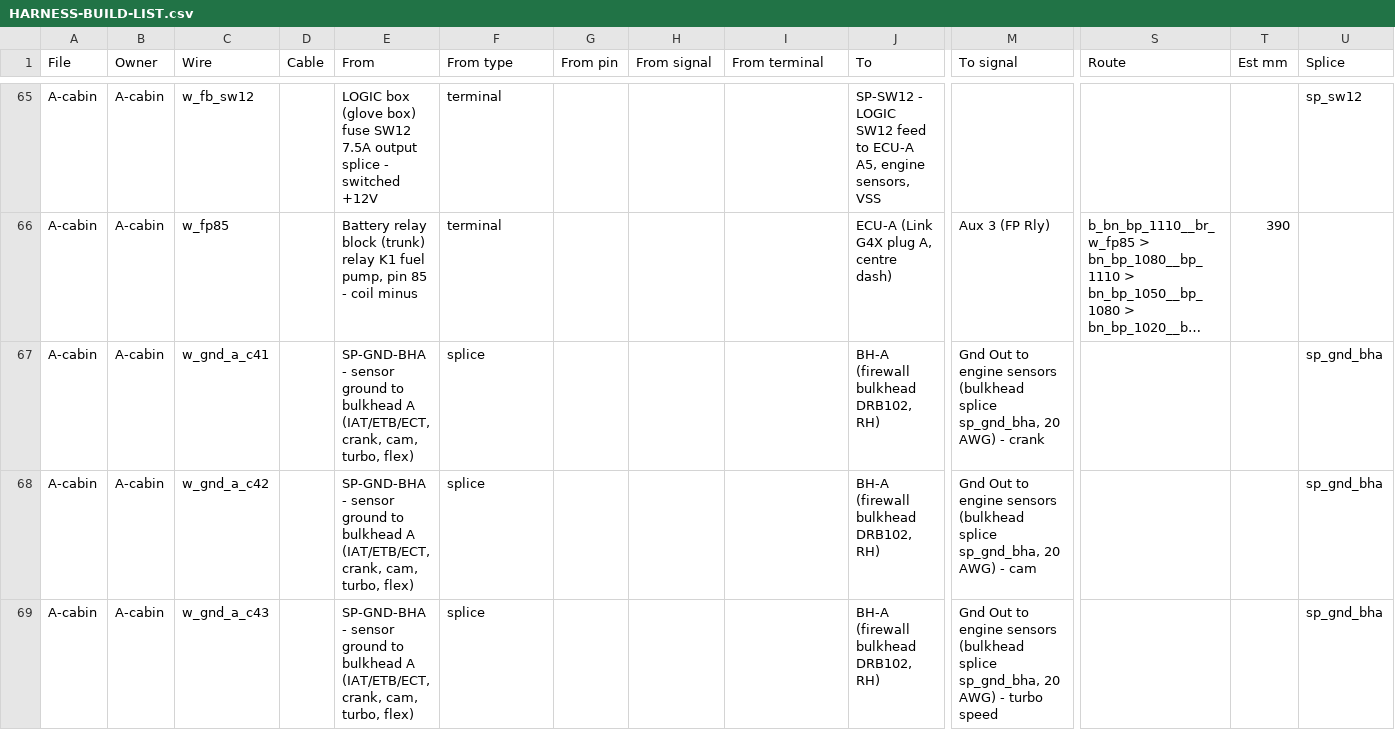
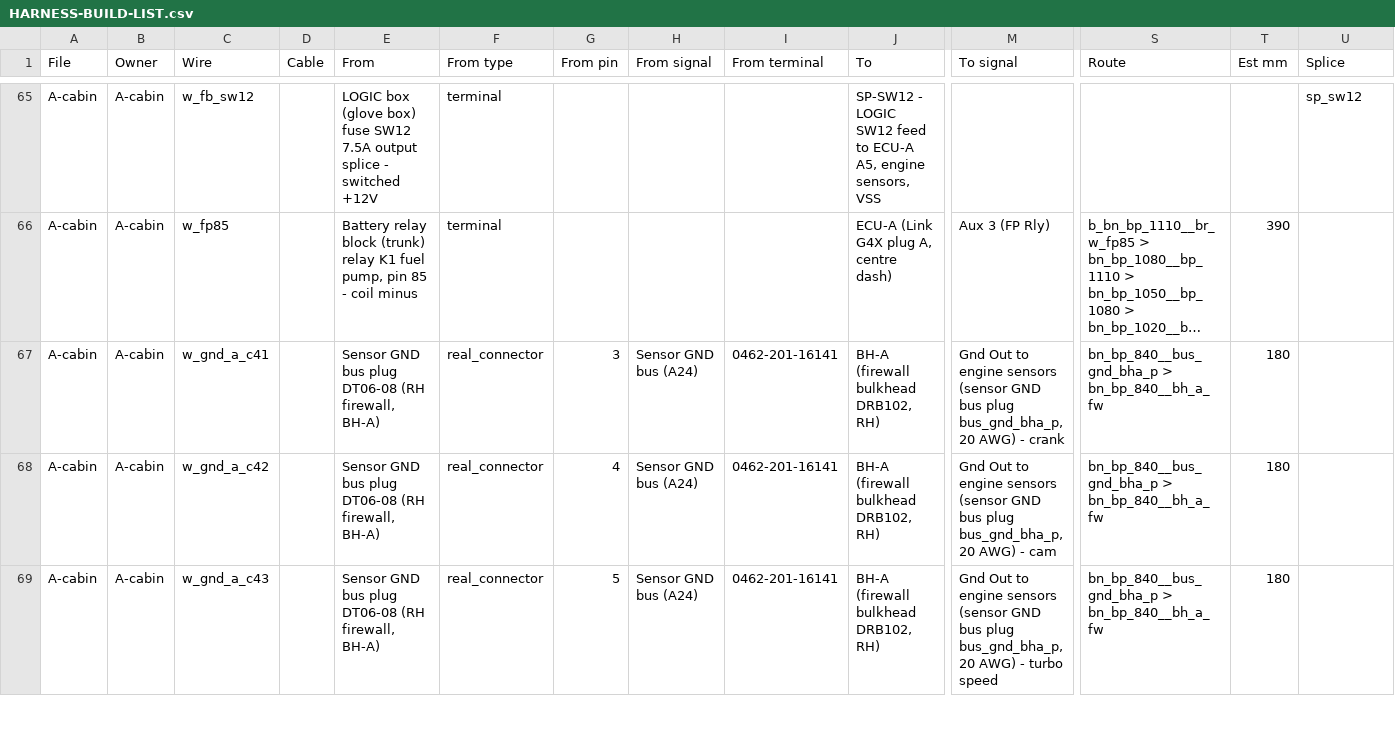
Before and after one commit to living-relation/st185-link-ecu-config, a CSV file: docs/harness/HARNESS-BUILD-LIST.csv, drawn as a sheet; only a part is shown, gaps mark what is left out; long unchanged cells end in …; the diff covers the shown part only; the diff names each change by its address in the sheet, - before the commit and + after, or states it on an @@ line.

```diff
--- a/docs/harness/HARNESS-BUILD-LIST.csv
+++ b/docs/harness/HARNESS-BUILD-LIST.csv
-E67:E69 (From): SP-GND-BHA - sensor ground to bulkhead A (IAT/ETB/ECT, crank, cam, turbo, flex)
+E67:E69 (From): Sensor GND bus plug DT06-08 (RH firewall, BH-A)
-F67:F69 (From type): splice
+F67:F69 (From type): real_connector
-G67 (From pin): (empty)
+G67 (From pin): 3
-H67:H69 (From signal): (empty)
+H67:H69 (From signal): Sensor GND bus (A24)
-I67:I69 (From terminal): (empty)
+I67:I69 (From terminal): 0462-201-16141
-M67 (To signal): …engine sensors (bulkhead splice sp_gnd_bha, 20 AWG)…
+M67 (To signal): …engine sensors (sensor GND bus plug bus_gnd_bha_p, 20 AWG)…
-S67:S69 (Route): (empty)
+S67:S69 (Route): bn_bp_840__bus_gnd_bha_p > bn_bp_840__bh_a_fw
-T67:T69 (Est mm): (empty)
+T67:T69 (Est mm): 180
-U67:U69 (Splice): sp_gnd_bha
+U67:U69 (Splice): (empty)
-G68 (From pin): (empty)
+G68 (From pin): 4
-M68 (To signal): …engine sensors (bulkhead splice sp_gnd_bha, 20 AWG)…
+M68 (To signal): …engine sensors (sensor GND bus plug bus_gnd_bha_p, 20 AWG)…
-G69 (From pin): (empty)
+G69 (From pin): 5
-M69 (To signal): …engine sensors (bulkhead splice sp_gnd_bha, 20 AWG)…
+M69 (To signal): …engine sensors (sensor GND bus plug bus_gnd_bha_p, 20 AWG)…
```
Also changed, not shown: 161 edited cells elsewhere in this file, 17 other files.
